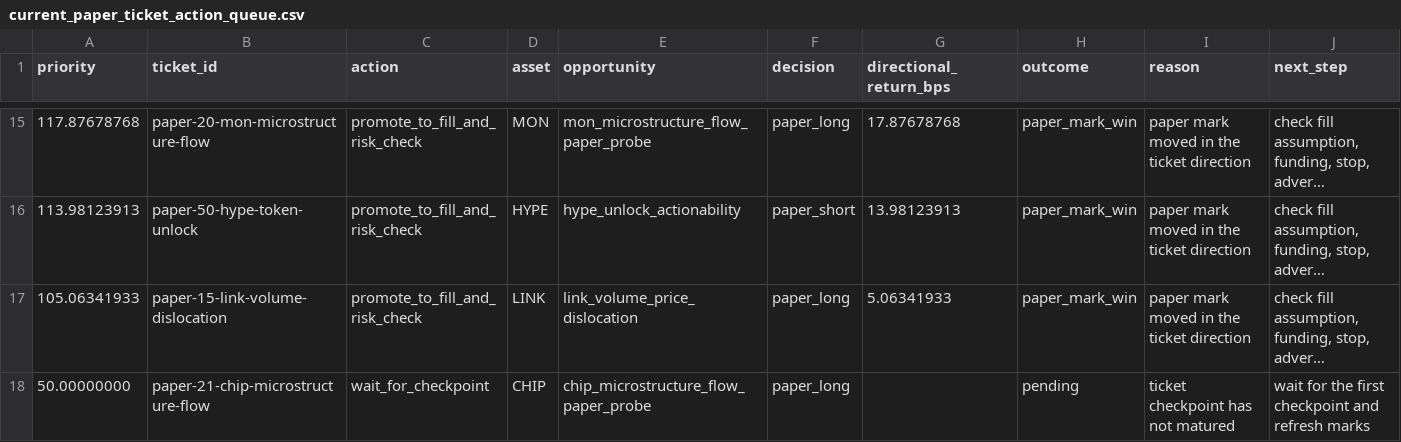
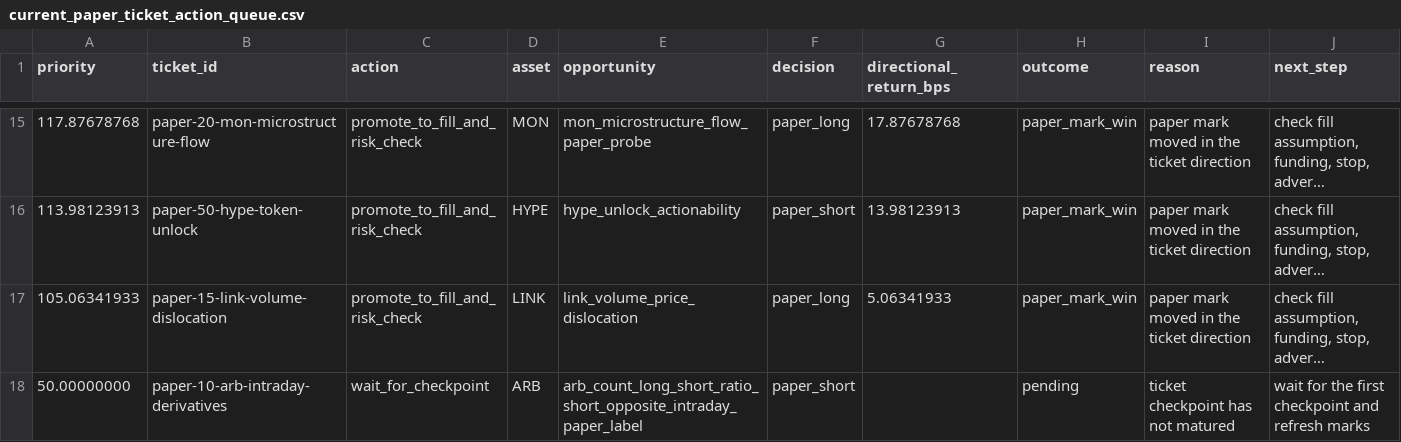
Before and after one commit to tomato414941/alpha-os, a CSV file: strategies/current_paper_ticket_action_queue.csv, drawn as a sheet; only a part is shown, gaps mark what is left out; the shorter side is filled out with more unchanged rows; long unchanged cells end in …; the diff covers the shown part only; the diff names each change by its address in the sheet, - before the commit and + after, or states it on an @@ line.

Commit message:
strategy: normalize derivative paper assets

```diff
--- a/strategies/current_paper_ticket_action_queue.csv
+++ b/strategies/current_paper_ticket_action_queue.csv
+row 18: 50.00000000 | paper-10-arb-intraday-derivatives | wait_for_checkpoint | ARB | arb_count_long_short_ratio_short_opposite_intraday_paper_label | paper_short |  | pending | ticket checkpoint has not matured | wait for the first checkpoint and refresh marks
```
Also changed, not shown: 2 added rows, 3 removed rows and 2 edited cells elsewhere in this file, strategies/current_paper_probe_plan.csv, strategies/current_paper_ticket_outcomes.csv, 10 other files.
